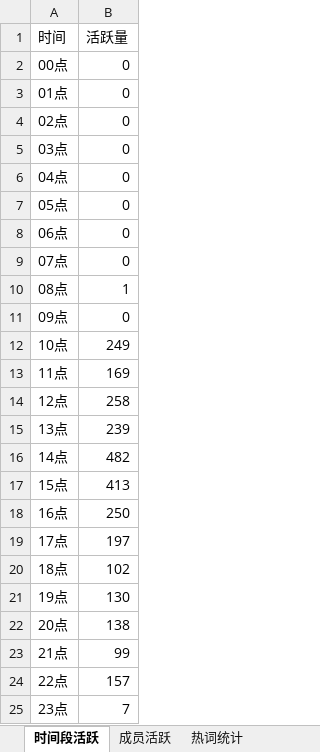
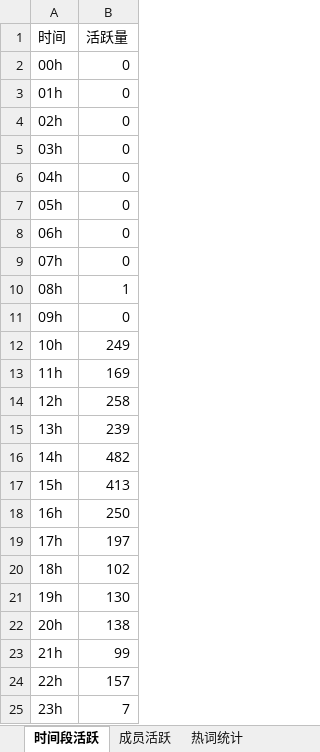
Before and after one commit to q673230559/chat_logs_analysis_for_qq, an Excel workbook: src/out/20172018华中师大教技群.xlsx, sheet 时间段活跃, drawn as a sheet; values as stored, in another font and other column widths than the file's, no borders; the diff names each change by its address in the sheet, - before the commit and + after, or states it on an @@ line.

```diff
--- a/src/out/20172018华中师大教技群.xlsx (sheet 时间段活跃)
+++ b/src/out/20172018华中师大教技群.xlsx (sheet 时间段活跃)
-A2 (时间): 00点
+A2 (时间): 00h
-A3 (时间): 01点
+A3 (时间): 01h
-A4 (时间): 02点
+A4 (时间): 02h
-A5 (时间): 03点
+A5 (时间): 03h
-A6 (时间): 04点
+A6 (时间): 04h
-A7 (时间): 05点
+A7 (时间): 05h
-A8 (时间): 06点
+A8 (时间): 06h
-A9 (时间): 07点
+A9 (时间): 07h
-A10 (时间): 08点
+A10 (时间): 08h
-A11 (时间): 09点
+A11 (时间): 09h
-A12 (时间): 10点
+A12 (时间): 10h
-A13 (时间): 11点
+A13 (时间): 11h
-A14 (时间): 12点
+A14 (时间): 12h
-A15 (时间): 13点
+A15 (时间): 13h
-A16 (时间): 14点
+A16 (时间): 14h
-A17 (时间): 15点
+A17 (时间): 15h
-A18 (时间): 16点
+A18 (时间): 16h
-A19 (时间): 17点
+A19 (时间): 17h
-A20 (时间): 18点
+A20 (时间): 18h
-A21 (时间): 19点
+A21 (时间): 19h
-A22 (时间): 20点
+A22 (时间): 20h
-A23 (时间): 21点
+A23 (时间): 21h
-A24 (时间): 22点
+A24 (时间): 22h
-A25 (时间): 23点
+A25 (时间): 23h
```
Also changed, not shown: sheet 成员活跃, src/out/好书共享.xlsx, 7 other files.
